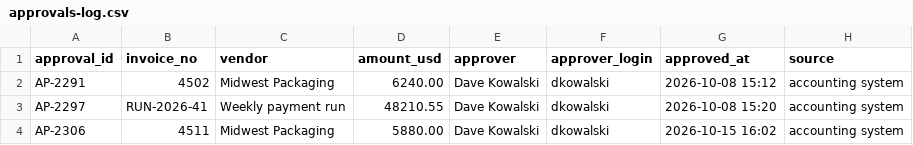
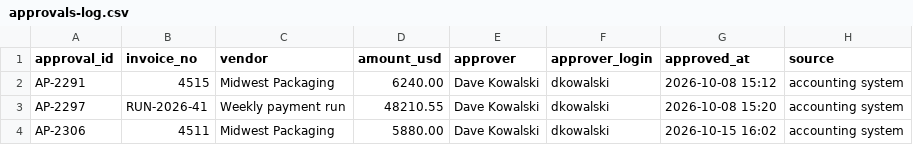
Before and after one commit to panaversity/agentfactory-v2-resources, a CSV file: labs/brightline-lab-ch05/inputs/ap-folder/approvals-log.csv, drawn as a sheet.

```diff
--- a/labs/brightline-lab-ch05/inputs/ap-folder/approvals-log.csv
+++ b/labs/brightline-lab-ch05/inputs/ap-folder/approvals-log.csv
@@ -1,3 +1,3 @@
 approval_id,invoice_no,vendor,amount_usd,approver,approver_login,approved_at,source
-AP-2291,4502,Midwest Packaging,6240.00,Dave Kowalski,dkowalski,2026-10-08 15:12,accounting system
+AP-2291,4515,Midwest Packaging,6240.00,Dave Kowalski,dkowalski,2026-10-08 15:12,accounting system
 AP-2297,RUN-2026-41,Weekly payment run,48210.55,Dave Kowalski,dkowalski,2026-10-08 15:20,accounting system
```
Also changed, not shown: 2 other files.
